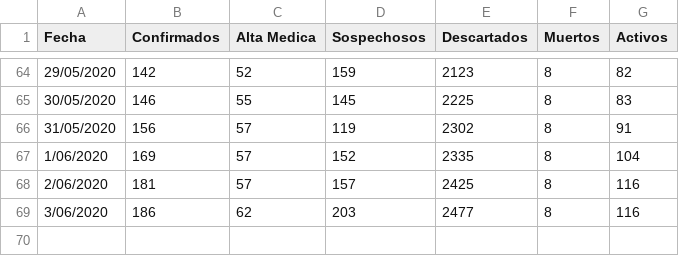
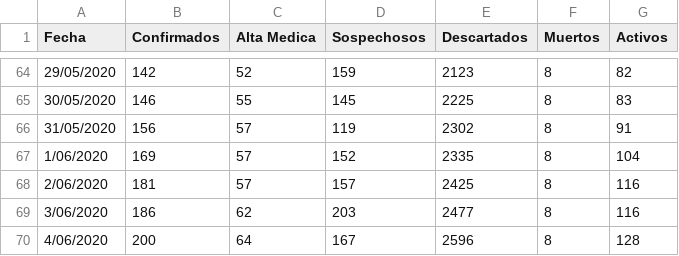
Before and after one commit to JonathanLoscalzo/covid19_laplata, a CSV file: data/raw/data.csv, drawn as a sheet; only a part is shown, gaps mark what is left out; the diff names each change by its address in the sheet, - before the commit and + after, or states it on an @@ line.

```diff
--- a/data/raw/data.csv
+++ b/data/raw/data.csv
+row 70: 4/06/2020 | 200 | 64 | 167 | 2596 | 8 | 128
```
Also changed, not shown: 1 other file.
